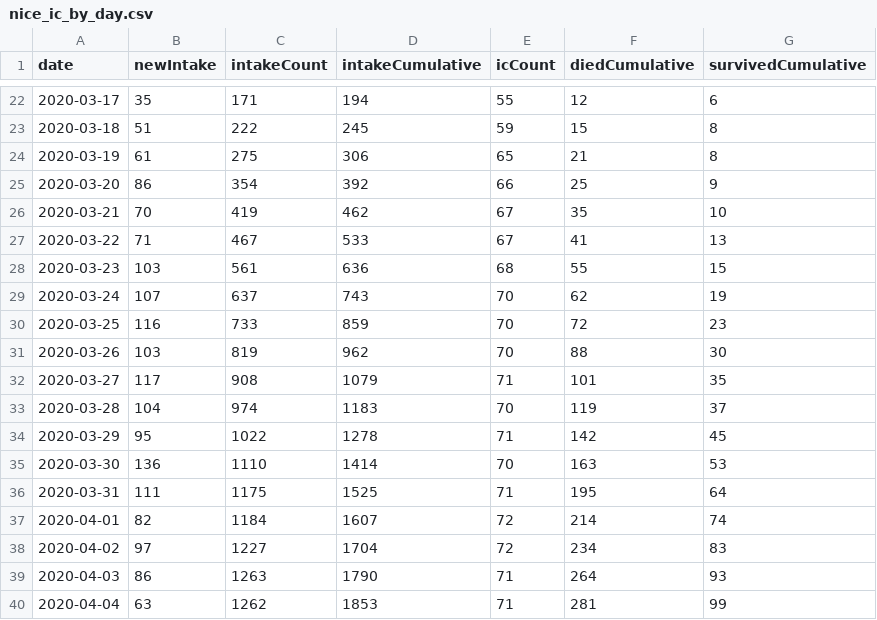
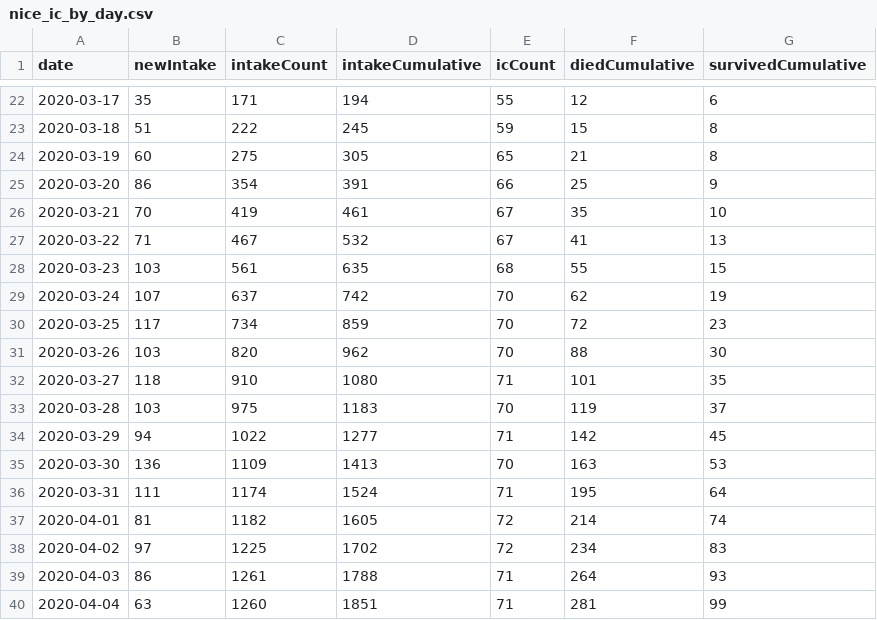
Before and after one commit to ghostleyjim/CoronaDiscordBotV2, a CSV file: data/nice_ic_by_day.csv, drawn as a sheet; only a part is shown, gaps mark what is left out; the diff covers the shown part only.

```diff
--- a/data/nice_ic_by_day.csv
+++ b/data/nice_ic_by_day.csv
@@ -23,18 +23,18 @@ date,newIntake,intakeCount,intakeCumulative,icCount,diedCumulative,survivedCumul
 2020-03-18,51,222,245,59,15,8
-2020-03-19,61,275,306,65,21,8
-2020-03-20,86,354,392,66,25,9
-2020-03-21,70,419,462,67,35,10
-2020-03-22,71,467,533,67,41,13
-2020-03-23,103,561,636,68,55,15
-2020-03-24,107,637,743,70,62,19
-2020-03-25,116,733,859,70,72,23
-2020-03-26,103,819,962,70,88,30
-2020-03-27,117,908,1079,71,101,35
-2020-03-28,104,974,1183,70,119,37
-2020-03-29,95,1022,1278,71,142,45
-2020-03-30,136,1110,1414,70,163,53
-2020-03-31,111,1175,1525,71,195,64
-2020-04-01,82,1184,1607,72,214,74
-2020-04-02,97,1227,1704,72,234,83
-2020-04-03,86,1263,1790,71,264,93
-2020-04-04,63,1262,1853,71,281,99
+2020-03-19,60,275,305,65,21,8
+2020-03-20,86,354,391,66,25,9
+2020-03-21,70,419,461,67,35,10
+2020-03-22,71,467,532,67,41,13
+2020-03-23,103,561,635,68,55,15
+2020-03-24,107,637,742,70,62,19
+2020-03-25,117,734,859,70,72,23
+2020-03-26,103,820,962,70,88,30
+2020-03-27,118,910,1080,71,101,35
+2020-03-28,103,975,1183,70,119,37
+2020-03-29,94,1022,1277,71,142,45
+2020-03-30,136,1109,1413,70,163,53
+2020-03-31,111,1174,1524,71,195,64
+2020-04-01,81,1182,1605,72,214,74
+2020-04-02,97,1225,1702,72,234,83
+2020-04-03,86,1261,1788,71,264,93
+2020-04-04,63,1260,1851,71,281,99
```
Also changed, not shown: 2 added rows and 29 edited cells elsewhere in this file, data/rivm_NL_covid19_national.csv, 3 other files.
